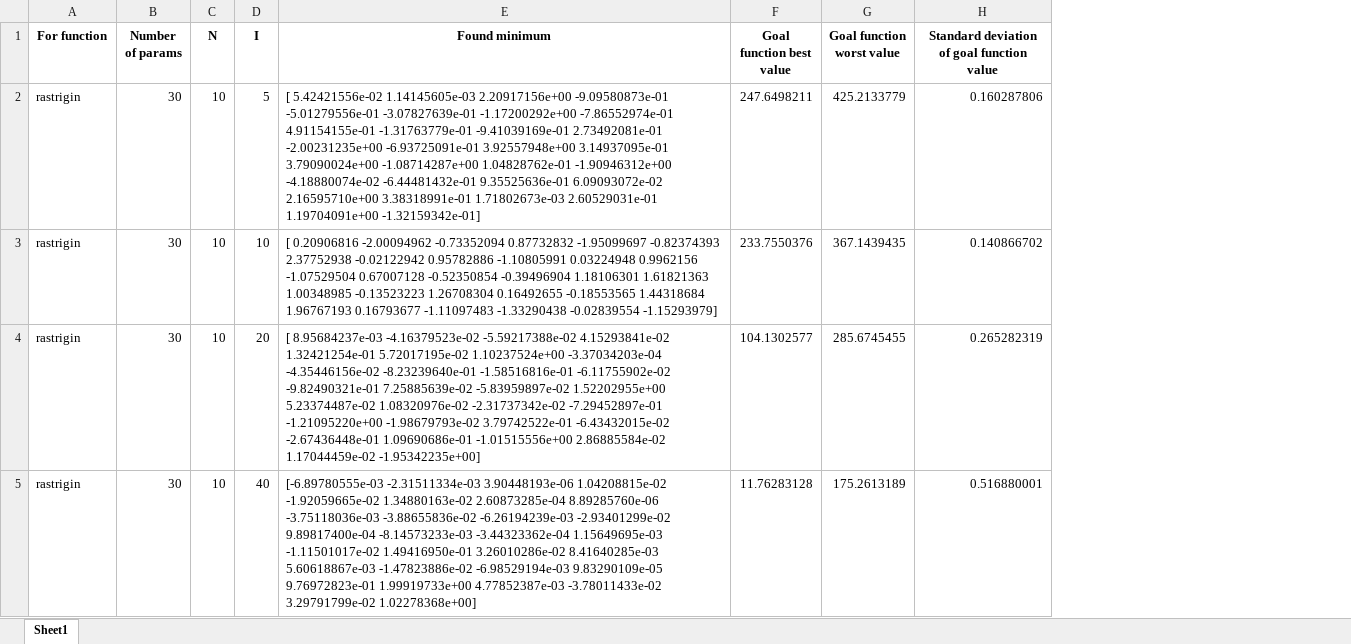
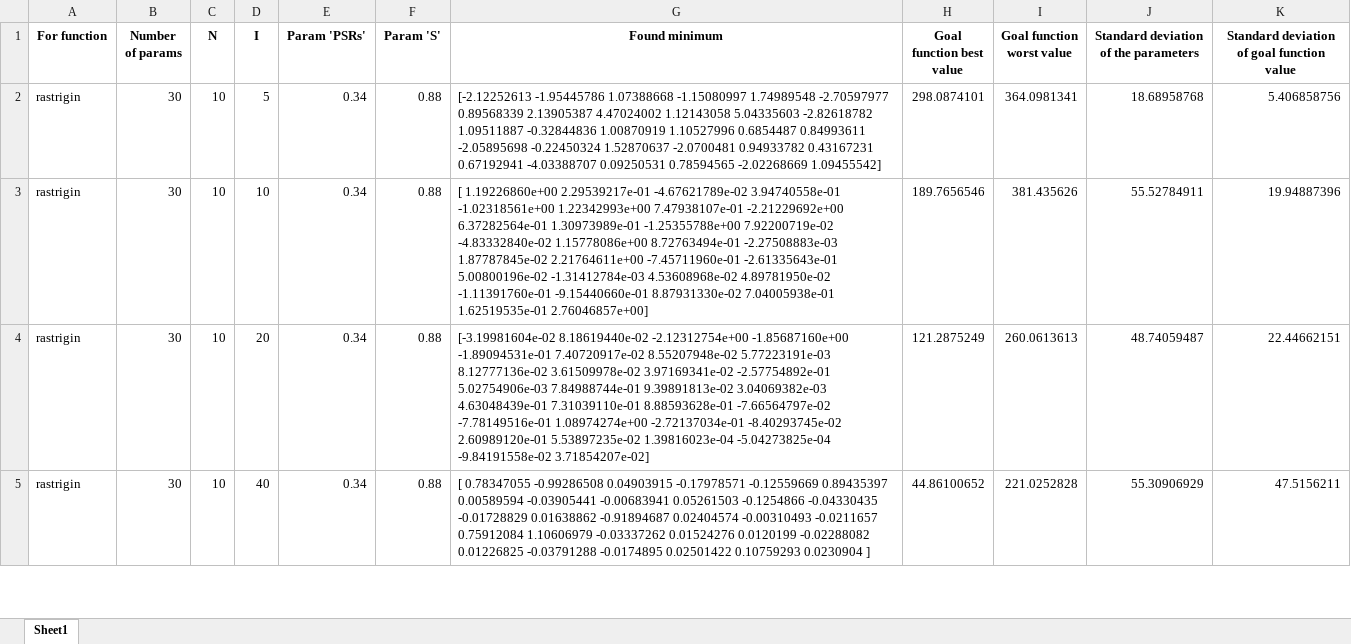
Before and after one commit to jaqbp/Heuro, an Excel workbook: output.xlsx, sheet Sheet1, drawn as a sheet; only a part is shown; values as stored, in another font and other column widths than the file's, no borders; addresses are those after the commit; ↵ is a line break in a cell; the diff covers the shown part only; the diff names each change by its address in the sheet, - before the commit and + after, or states it on an @@ line.

```diff
--- a/output.xlsx (sheet Sheet1)
+++ b/output.xlsx (sheet Sheet1)
+column E (Param 'PSRs'), rows 2-5: all 0.34
+column F (Param 'S'), rows 2-5: all 0.88
+column J, rows 1-5: Standard deviation of the parameters | 18.68958768 | 55.52784911 | 48.74059487 | 55.30906929
-G2 (Found minimum): [ 5.42421556e-02 1.14145605e-03 2.20917156e+00 -9.09580873e-01 ↵ -5.01279556e-01 -3.07827639e-01 -1.17200292e+00 -7.86552974e-01 ↵ 4.91154155e-01 -1.31763779e-01 -9.41039169e-01 2.73492081e-01 ↵ -2.00231235e+00 -6.93725091e-01 3.92557948e+00 3.14937095e-01 ↵ 3.79090024e+00 -1.08714287e+00 1.04828762e-01 -1.90946312e+00 ↵ -4.18880074e-02 -6.44481432e-01 9.35525636e-01 6.09093072e-02 ↵ 2.16595710e+00 3.38318991e-01 1.71802673e-03 2.60529031e-01 ↵ 1.19704091e+00 -1.32159342e-01]
+G2 (Found minimum): [-2.12252613 -1.95445786 1.07388668 -1.15080997 1.74989548 -2.70597977 ↵ 0.89568339 2.13905387 4.47024002 1.12143058 5.04335603 -2.82618782 ↵ 1.09511887 -0.32844836 1.00870919 1.10527996 0.6854487 0.84993611 ↵ -2.05895698 -0.22450324 1.52870637 -2.0700481 0.94933782 0.43167231 ↵ 0.67192941 -4.03388707 0.09250531 0.78594565 -2.02268669 1.09455542]
-H2 (Goal function best value): 247.6498211
+H2 (Goal function best value): 298.0874101
-I2 (Goal function worst value): 425.2133779
+I2 (Goal function worst value): 364.0981341
-K2: 0.160287806
+K2: 5.406858756
-G3 (Found minimum): [ 0.20906816 -2.00094962 -0.73352094 0.87732832 -1.95099697 -0.82374393 ↵ 2.37752938 -0.02122942 0.95782886 -1.10805991 0.03224948 0.9962156 ↵ -1.07529504 0.67007128 -0.52350854 -0.39496904 1.18106301 1.61821363 ↵ 1.00348985 -0.13523223 1.26708304 0.16492655 -0.18553565 1.44318684 ↵ 1.96767193 0.16793677 -1.11097483 -1.33290438 -0.02839554 -1.15293979]
+G3 (Found minimum): [ 1.19226860e+00 2.29539217e-01 -4.67621789e-02 3.94740558e-01 ↵ -1.02318561e+00 1.22342993e+00 7.47938107e-01 -2.21229692e+00 ↵ 6.37282564e-01 1.30973989e-01 -1.25355788e+00 7.92200719e-02 ↵ -4.83332840e-02 1.15778086e+00 8.72763494e-01 -2.27508883e-03 ↵ 1.87787845e-02 2.21764611e+00 -7.45711960e-01 -2.61335643e-01 ↵ 5.00800196e-02 -1.31412784e-03 4.53608968e-02 4.89781950e-02 ↵ -1.11391760e-01 -9.15440660e-01 8.87931330e-02 7.04005938e-01 ↵ 1.62519535e-01 2.76046857e+00]
-H3 (Goal function best value): 233.7550376
+H3 (Goal function best value): 189.7656546
-I3 (Goal function worst value): 367.1439435
+I3 (Goal function worst value): 381.435626
-K3: 0.140866702
+K3: 19.94887396
-G4 (Found minimum): [ 8.95684237e-03 -4.16379523e-02 -5.59217388e-02 4.15293841e-02 ↵ 1.32421254e-01 5.72017195e-02 1.10237524e+00 -3.37034203e-04 ↵ -4.35446156e-02 -8.23239640e-01 -1.58516816e-01 -6.11755902e-02 ↵ -9.82490321e-01 7.25885639e-02 -5.83959897e-02 1.52202955e+00 ↵ 5.23374487e-02 1.08320976e-02 -2.31737342e-02 -7.29452897e-01 ↵ -1.21095220e+00 -1.98679793e-02 3.79742522e-01 -6.43432015e-02 ↵ -2.67436448e-01 1.09690686e-01 -1.01515556e+00 2.86885584e-02 ↵ 1.17044459e-02 -1.95342235e+00]
+G4 (Found minimum): [-3.19981604e-02 8.18619440e-02 -2.12312754e+00 -1.85687160e+00 ↵ -1.89094531e-01 7.40720917e-02 8.55207948e-02 5.77223191e-03 ↵ 8.12777136e-02 3.61509978e-02 3.97169341e-02 -2.57754892e-01 ↵ 5.02754906e-03 7.84988744e-01 9.39891813e-02 3.04069382e-03 ↵ 4.63048439e-01 7.31039110e-01 8.88593628e-01 -7.66564797e-02 ↵ -7.78149516e-01 1.08974274e+00 -2.72137034e-01 -8.40293745e-02 ↵ 2.60989120e-01 5.53897235e-02 1.39816023e-04 -5.04273825e-04 ↵ -9.84191558e-02 3.71854207e-02]
-H4 (Goal function best value): 104.1302577
+H4 (Goal function best value): 121.2875249
-I4 (Goal function worst value): 285.6745455
+I4 (Goal function worst value): 260.0613613
-K4: 0.265282319
+K4: 22.44662151
-G5 (Found minimum): [-6.89780555e-03 -2.31511334e-03 3.90448193e-06 1.04208815e-02 ↵ -1.92059665e-02 1.34880163e-02 2.60873285e-04 8.89285760e-06 ↵ -3.75118036e-03 -3.88655836e-02 -6.26194239e-03 -2.93401299e-02 ↵ 9.89817400e-04 -8.14573233e-03 -3.44323362e-04 1.15649695e-03 ↵ -1.11501017e-02 1.49416950e-01 3.26010286e-02 8.41640285e-03 ↵ 5.60618867e-03 -1.47823886e-02 -6.98529194e-03 9.83290109e-05 ↵ 9.76972823e-01 1.99919733e+00 4.77852387e-03 -3.78011433e-02 ↵ 3.29791799e-02 1.02278368e+00]
+G5 (Found minimum): [ 0.78347055 -0.99286508 0.04903915 -0.17978571 -0.12559669 0.89435397 ↵ 0.00589594 -0.03905441 -0.00683941 0.05261503 -0.1254866 -0.04330435 ↵ -0.01728829 0.01638862 -0.91894687 0.02404574 -0.00310493 -0.0211657 ↵ 0.75912084 1.10606979 -0.03337262 0.01524276 0.0120199 -0.02288082 ↵ 0.01226825 -0.03791288 -0.0174895 0.02501422 0.10759293 0.0230904 ]
-H5 (Goal function best value): 11.76283128
+H5 (Goal function best value): 44.86100652
-I5 (Goal function worst value): 175.2613189
+I5 (Goal function worst value): 221.0252828
-K5: 0.516880001
+K5: 47.5156211
```
Also changed, not shown: 624 edited cells elsewhere in this sheet, 1 other file.
